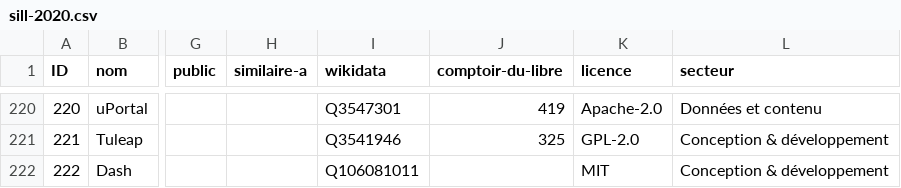
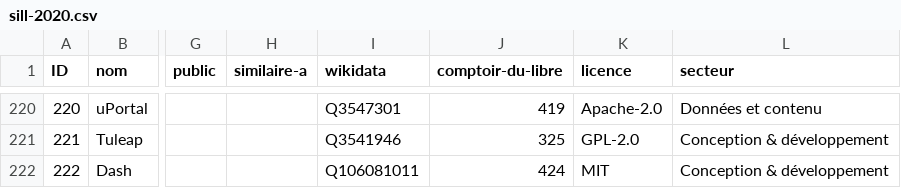
Before and after one commit to dzc34/sill, a CSV file: 2020/sill-2020.csv, drawn as a sheet; only a part is shown, gaps mark what is left out; the diff names each change by its address in the sheet, - before the commit and + after, or states it on an @@ line.

Commit message:
Ajout de l'ID comptoir pour 1 logiciel (SILL-2021) : Dash

```diff
--- a/2020/sill-2020.csv
+++ b/2020/sill-2020.csv
-J222 (comptoir-du-libre): (empty)
+J222 (comptoir-du-libre): 424
```
